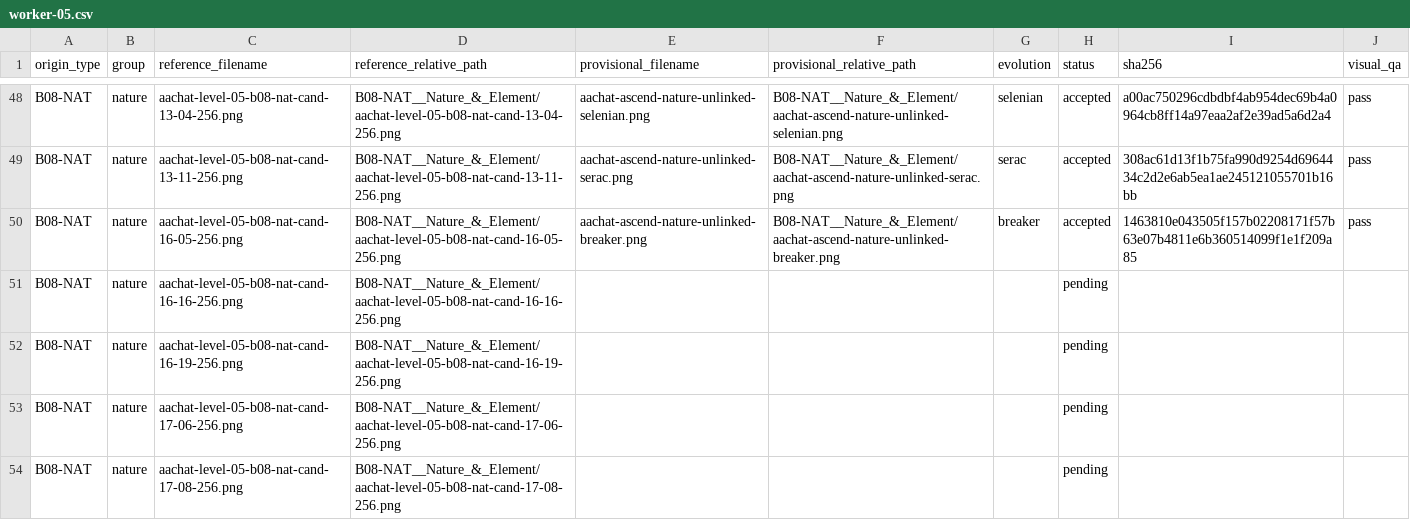
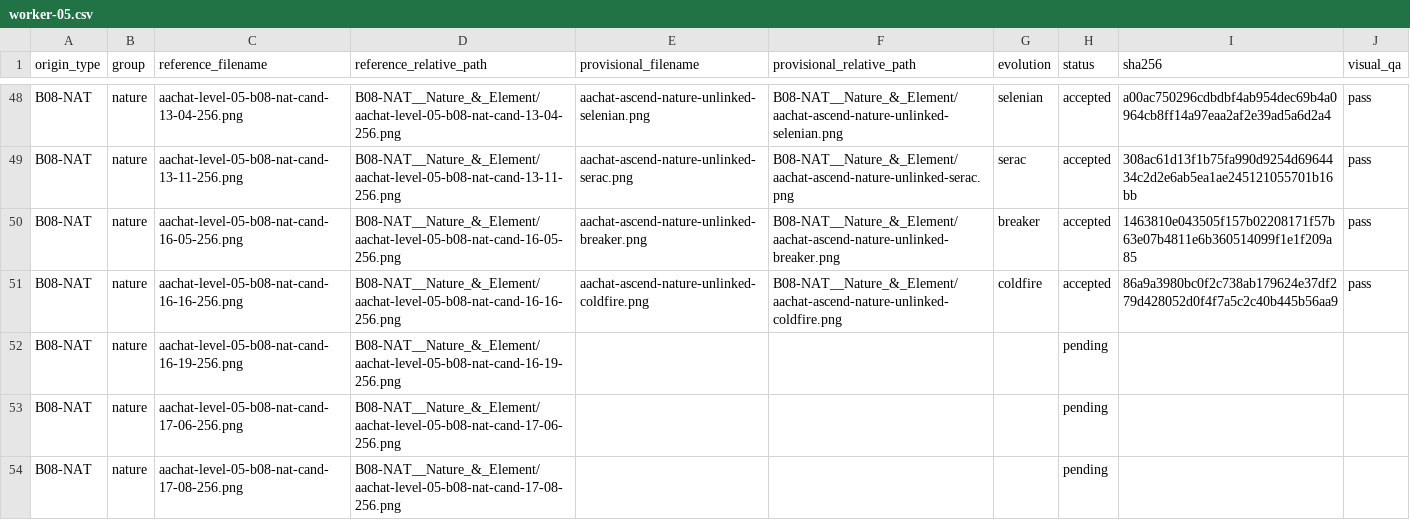
Before and after one commit to sotaooo/aachat-character-kit, a CSV file: agent-icons/level-05/.orchestration/native-1254/assignments/worker-05.csv, drawn as a sheet; only a part is shown, gaps mark what is left out.

Commit message:
Accept Level 5 coldfire nature master

```diff
--- a/agent-icons/level-05/.orchestration/native-1254/assignments/worker-05.csv
+++ b/agent-icons/level-05/.orchestration/native-1254/assignments/worker-05.csv
@@ -50,3 +50,3 @@ B08-NAT,nature,aachat-level-05-b08-nat-cand-13-11-256.png,B08-NAT__Nature_&_Elem
 B08-NAT,nature,aachat-level-05-b08-nat-cand-16-05-256.png,B08-NAT__Nature_&_Element/aachat-level-05-b08-nat-cand-16-05-256.png,aachat-ascend-nature-unlinked-breaker.png,B08-NAT__Nature_&_Element/aachat-ascend-nature-unlinked-breaker.png,breaker,accepted,1463810e043505f157b02208171f57b63e07b4811e6b360514099f1e1f209a85,pass
-B08-NAT,nature,aachat-level-05-b08-nat-cand-16-16-256.png,B08-NAT__Nature_&_Element/aachat-level-05-b08-nat-cand-16-16-256.png,,,,pending,,
+B08-NAT,nature,aachat-level-05-b08-nat-cand-16-16-256.png,B08-NAT__Nature_&_Element/aachat-level-05-b08-nat-cand-16-16-256.png,aachat-ascend-nature-unlinked-coldfire.png,B08-NAT__Nature_&_Element/aachat-ascend-nature-unlinked-coldfire.png,coldfire,accepted,86a9a3980bc0f2c738ab179624e37df279d428052d0f4f7a5c2c40b445b56aa9,pass
 B08-NAT,nature,aachat-level-05-b08-nat-cand-16-19-256.png,B08-NAT__Nature_&_Element/aachat-level-05-b08-nat-cand-16-19-256.png,,,,pending,,
```
Also changed, not shown: 1 other file.
